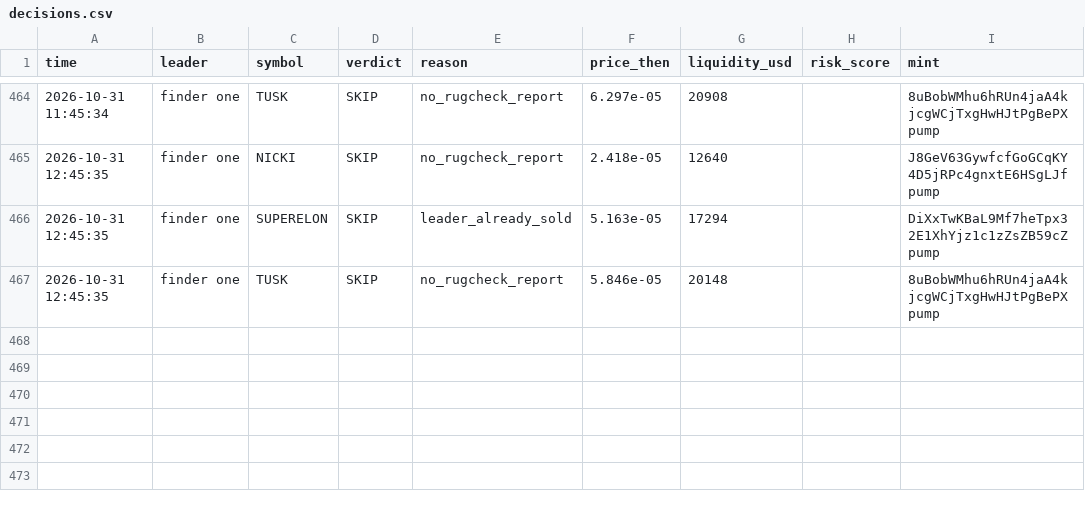
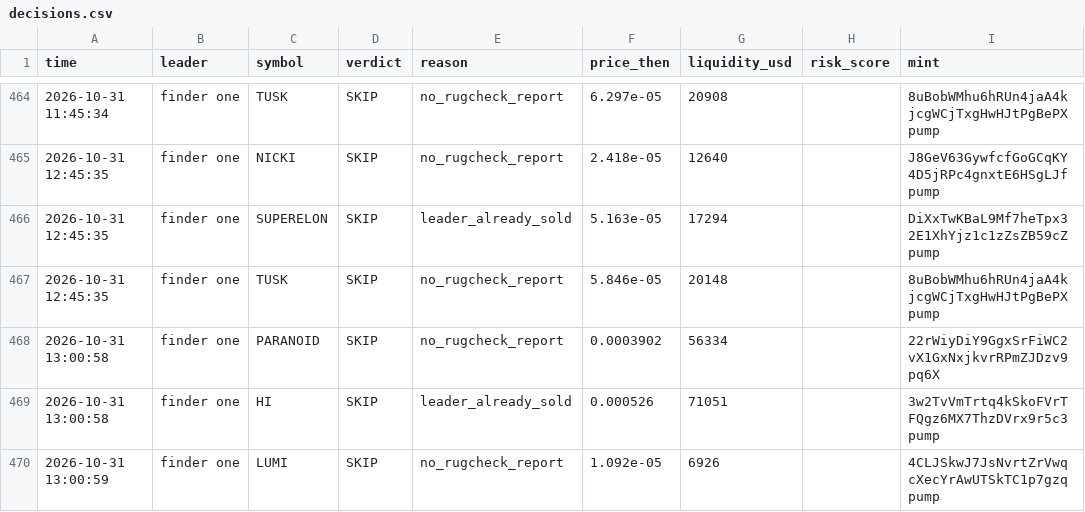
Before and after one commit to Just-in-ii/paper-desk, a CSV file: decisions.csv, drawn as a sheet; only a part is shown, gaps mark what is left out; the diff names each change by its address in the sheet, - before the commit and + after, or states it on an @@ line.

```diff
--- a/decisions.csv
+++ b/decisions.csv
+row 468: 2026-10-31 13:00:58 | finder one | PARANOID | SKIP | no_rugcheck_report | 0.0003902 | 56334 |  | 22rWiyDiY9GgxSrFiWC2vX1GxNxjkvrRPmZJDzv9pq6X
+row 469: 2026-10-31 13:00:58 | finder one | HI | SKIP | leader_already_sold | 0.000526 | 71051 |  | 3w2TvVmTrtq4kSkoFVrTFQgz6MX7ThzDVrx9r5c3pump
+row 470: 2026-10-31 13:00:59 | finder one | LUMI | SKIP | no_rugcheck_report | 1.092e-05 | 6926 |  | 4CLJSkwJ7JsNvrtZrVwqcXecYrAwUTSkTC1p7gzqpump
```
Also changed, not shown: 2 other files.
